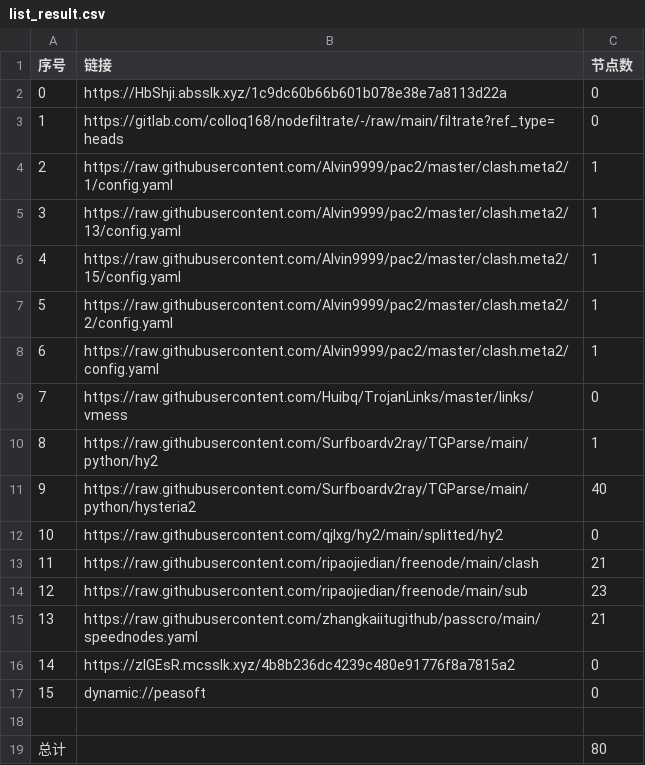
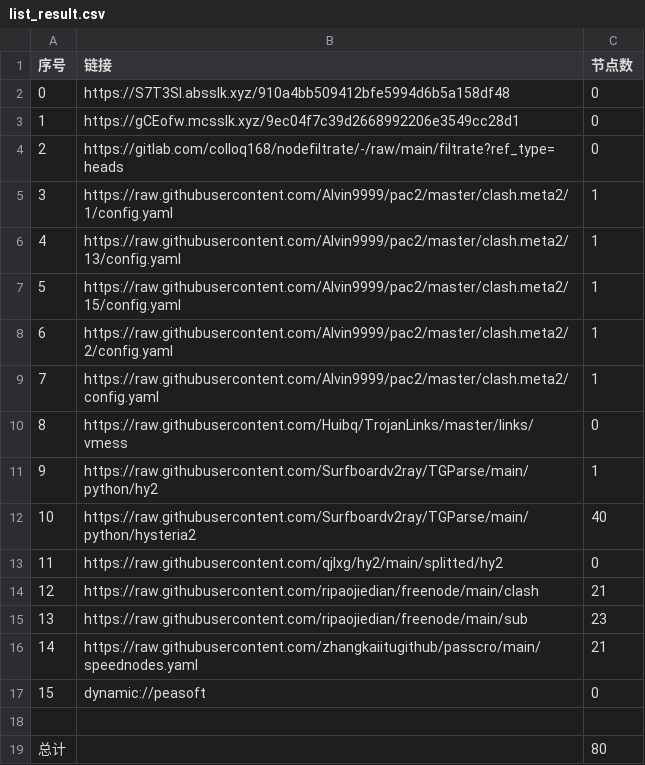
Before and after one commit to ileesen/AutoMergePublicNodes, a CSV file: list_result.csv, drawn as a sheet.

```diff
--- a/list_result.csv
+++ b/list_result.csv
@@ -1,17 +1,17 @@
 序号,链接,节点数
-0,https://HbShji.absslk.xyz/1c9dc60b66b601b078e38e7a8113d22a,0
-1,https://gitlab.com/colloq168/nodefiltrate/-/raw/main/filtrate?ref_type=heads,0
-2,https://raw.githubusercontent.com/Alvin9999/pac2/master/clash.meta2/1/config.yaml,1
-3,https://raw.githubusercontent.com/Alvin9999/pac2/master/clash.meta2/13/config.yaml,1
-4,https://raw.githubusercontent.com/Alvin9999/pac2/master/clash.meta2/15/config.yaml,1
-5,https://raw.githubusercontent.com/Alvin9999/pac2/master/clash.meta2/2/config.yaml,1
-6,https://raw.githubusercontent.com/Alvin9999/pac2/master/clash.meta2/config.yaml,1
-7,https://raw.githubusercontent.com/Huibq/TrojanLinks/master/links/vmess,0
-8,https://raw.githubusercontent.com/Surfboardv2ray/TGParse/main/python/hy2,1
-9,https://raw.githubusercontent.com/Surfboardv2ray/TGParse/main/python/hysteria2,40
-10,https://raw.githubusercontent.com/qjlxg/hy2/main/splitted/hy2,0
-11,https://raw.githubusercontent.com/ripaojiedian/freenode/main/clash,21
-12,https://raw.githubusercontent.com/ripaojiedian/freenode/main/sub,23
-13,https://raw.githubusercontent.com/zhangkaiitugithub/passcro/main/speednodes.yaml,21
-14,https://zlGEsR.mcsslk.xyz/4b8b236dc4239c480e91776f8a7815a2,0
+0,https://S7T3SI.absslk.xyz/910a4bb509412bfe5994d6b5a158df48,0
+1,https://gCEofw.mcsslk.xyz/9ec04f7c39d2668992206e3549cc28d1,0
+2,https://gitlab.com/colloq168/nodefiltrate/-/raw/main/filtrate?ref_type=heads,0
+3,https://raw.githubusercontent.com/Alvin9999/pac2/master/clash.meta2/1/config.yaml,1
+4,https://raw.githubusercontent.com/Alvin9999/pac2/master/clash.meta2/13/config.yaml,1
+5,https://raw.githubusercontent.com/Alvin9999/pac2/master/clash.meta2/15/config.yaml,1
+6,https://raw.githubusercontent.com/Alvin9999/pac2/master/clash.meta2/2/config.yaml,1
+7,https://raw.githubusercontent.com/Alvin9999/pac2/master/clash.meta2/config.yaml,1
+8,https://raw.githubusercontent.com/Huibq/TrojanLinks/master/links/vmess,0
+9,https://raw.githubusercontent.com/Surfboardv2ray/TGParse/main/python/hy2,1
+10,https://raw.githubusercontent.com/Surfboardv2ray/TGParse/main/python/hysteria2,40
+11,https://raw.githubusercontent.com/qjlxg/hy2/main/splitted/hy2,0
+12,https://raw.githubusercontent.com/ripaojiedian/freenode/main/clash,21
+13,https://raw.githubusercontent.com/ripaojiedian/freenode/main/sub,23
+14,https://raw.githubusercontent.com/zhangkaiitugithub/passcro/main/speednodes.yaml,21
 15,dynamic://peasoft,0
```
Also changed, not shown: 19 other files.
